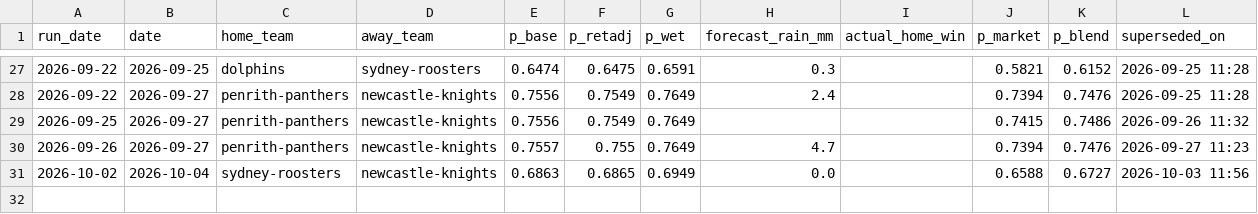
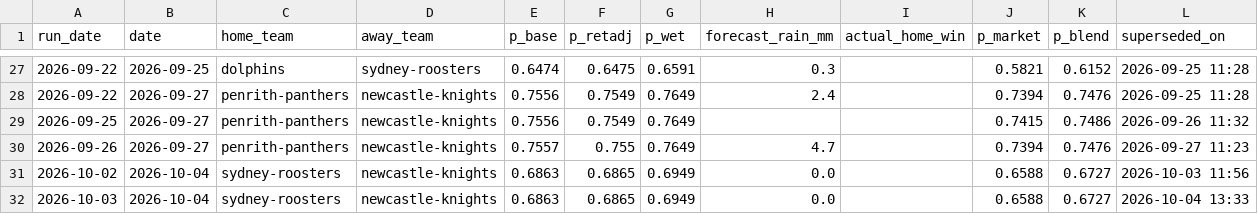
Before and after one commit to Mr-XMS/nrl-model, a CSV file: forecast_revisions.csv, drawn as a sheet; only a part is shown, gaps mark what is left out.

```diff
--- a/forecast_revisions.csv
+++ b/forecast_revisions.csv
@@ -31 +31,2 @@ run_date,date,home_team,away_team,p_base,p_retadj,p_wet,forecast_rain_mm,actual_
 2026-10-02,2026-10-04,sydney-roosters,newcastle-knights,0.6863,0.6865,0.6949,0.0,,0.6588,0.6727,2026-10-03 11:56
+2026-10-03,2026-10-04,sydney-roosters,newcastle-knights,0.6863,0.6865,0.6949,0.0,,0.6588,0.6727,2026-10-04 13:33
```
Also changed, not shown: forecast_history.csv, model_comparison.csv, 19 other files.
